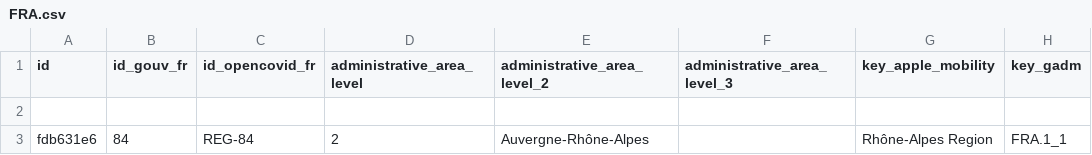
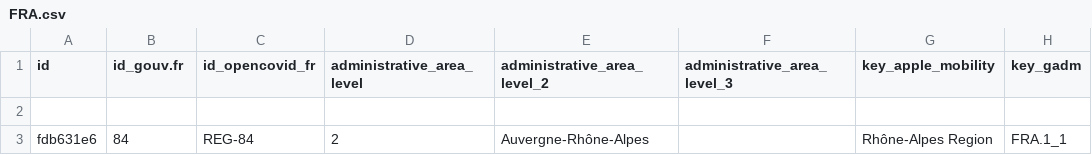
Before and after one commit to covid19datahub/COVID19, a CSV file: inst/extdata/db/FRA.csv, drawn as a sheet; only a part is shown; the diff names each change by its address in the sheet, - before the commit and + after, or states it on an @@ line.

```diff
--- a/inst/extdata/db/FRA.csv
+++ b/inst/extdata/db/FRA.csv
-B1: id_gouv_fr
+B1: id_gouv.fr
```
Also changed, not shown: 13 other files.
